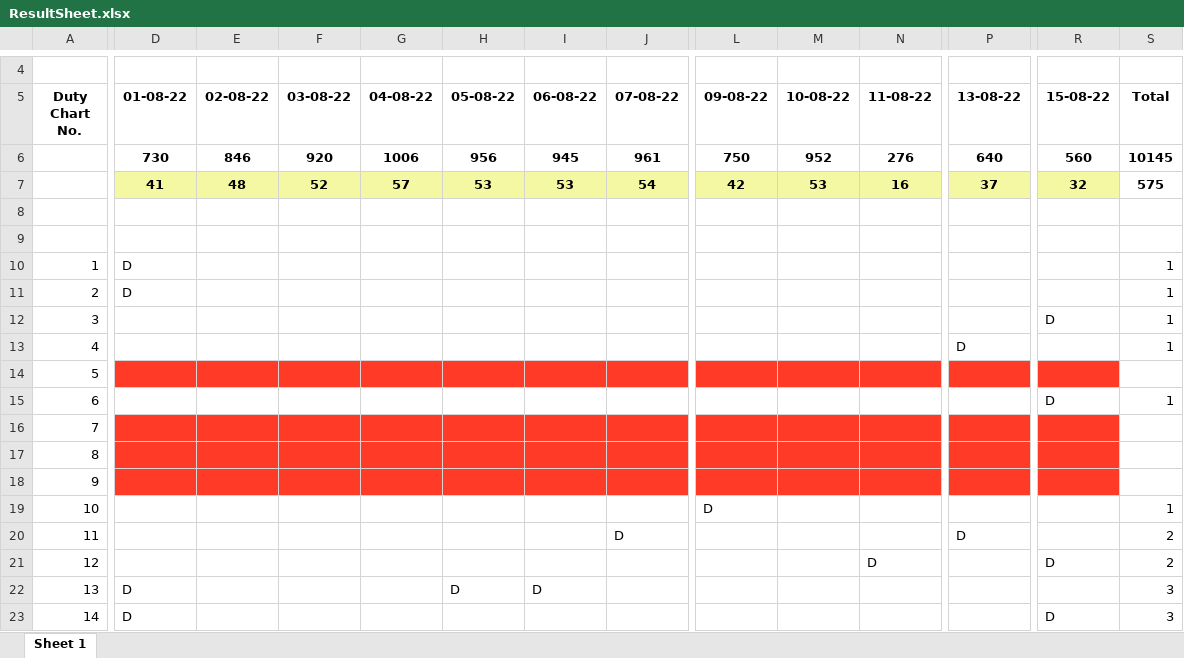
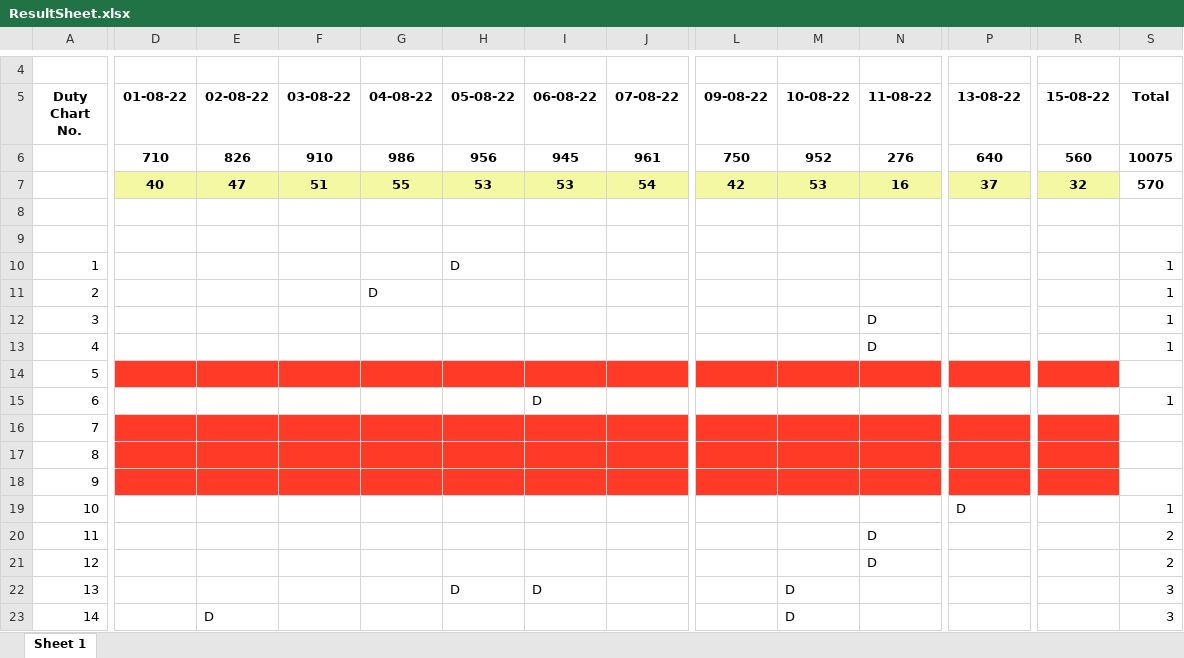
Before and after one commit to Sakshamwane/Invigilator-Duty-Chart, an Excel workbook: ResultSheet.xlsx, sheet Sheet 1, drawn as a sheet; only a part is shown, gaps mark what is left out; values as stored, in another font and other column widths than the file's, no borders; the diff covers the shown part only; the diff names each change by its address in the sheet, - before the commit and + after, or states it on an @@ line.

```diff
--- a/ResultSheet.xlsx (sheet Sheet 1)
+++ b/ResultSheet.xlsx (sheet Sheet 1)
-D6 (01-08-22): 730
+D6 (01-08-22): 710
-E6 (02-08-22): 846
+E6 (02-08-22): 826
-F6 (03-08-22): 920
+F6 (03-08-22): 910
-G6 (04-08-22): 1006
+G6 (04-08-22): 986
-S6 (Total): 10145
+S6 (Total): 10075
-D7 (01-08-22): 41
+D7 (01-08-22): 40
-E7 (02-08-22): 48
+E7 (02-08-22): 47
-F7 (03-08-22): 52
+F7 (03-08-22): 51
-G7 (04-08-22): 57
+G7 (04-08-22): 55
-S7 (Total): 575
+S7 (Total): 570
-D10:D11 (01-08-22): D
+D10:D11 (01-08-22): (empty)
-H10 (05-08-22): (empty)
+H10 (05-08-22): D
-G11 (04-08-22): (empty)
+G11 (04-08-22): D
-N12:N13 (11-08-22): (empty)
+N12:N13 (11-08-22): D
-R12 (15-08-22): D
+R12 (15-08-22): (empty)
-P13 (13-08-22): D
+P13 (13-08-22): (empty)
-I15 (06-08-22): (empty)
+I15 (06-08-22): D
-R15 (15-08-22): D
+R15 (15-08-22): (empty)
-L19 (09-08-22): D
+L19 (09-08-22): (empty)
-P19 (13-08-22): (empty)
+P19 (13-08-22): D
-J20 (07-08-22): D
+J20 (07-08-22): (empty)
-N20 (11-08-22): (empty)
+N20 (11-08-22): D
-P20 (13-08-22): D
+P20 (13-08-22): (empty)
-R21 (15-08-22): D
+R21 (15-08-22): (empty)
-D22:D23 (01-08-22): D
+D22:D23 (01-08-22): (empty)
-M22:M23 (10-08-22): (empty)
+M22:M23 (10-08-22): D
-E23 (02-08-22): (empty)
+E23 (02-08-22): D
-R23 (15-08-22): D
+R23 (15-08-22): (empty)
```
Also changed, not shown: 1 added row, 1 removed row and 778 edited cells elsewhere in this sheet, Internproject/src/main/java/Datefile.xlsx, 1 other file.
